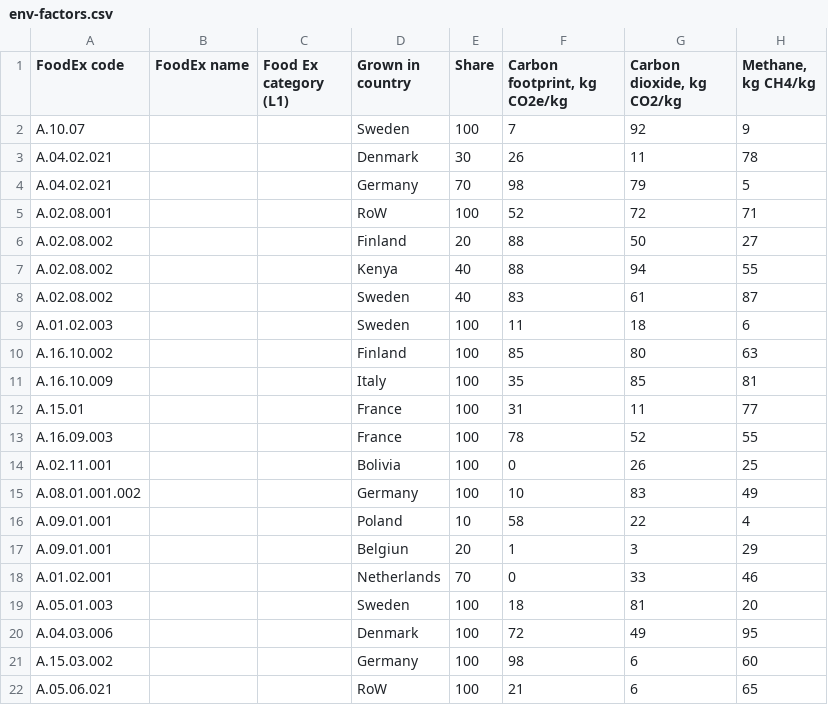
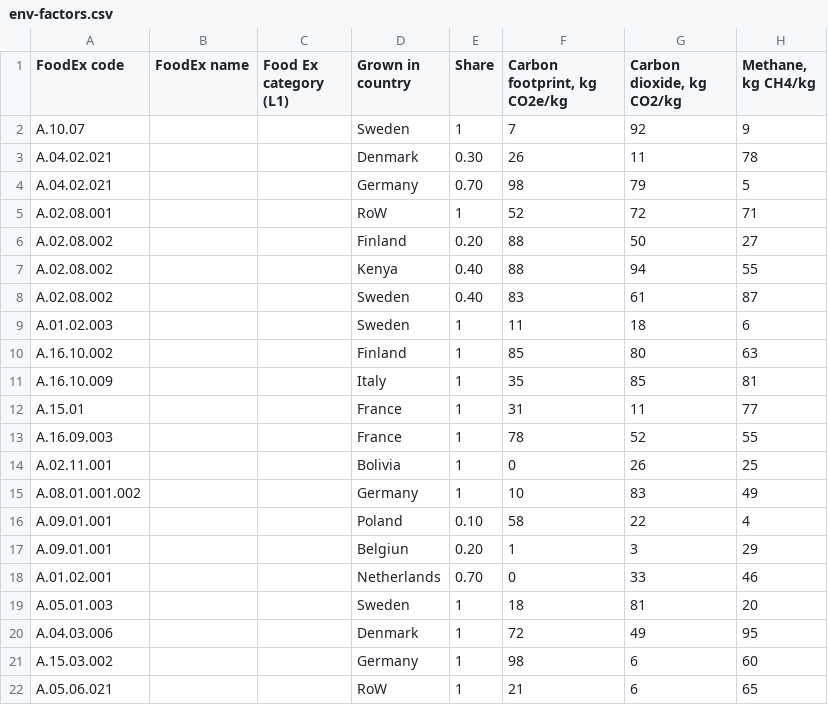
Before and after one commit to SLU-foodsystems/safad, a CSV file: misc/data/env-factors.csv, drawn as a sheet; only a part is shown; the diff names each change by its address in the sheet, - before the commit and + after, or states it on an @@ line.

```diff
--- a/misc/data/env-factors.csv
+++ b/misc/data/env-factors.csv
-E2 (Share): 100
+E2 (Share): 1
-E3 (Share): 30
+E3 (Share): 0.30
-E4 (Share): 70
+E4 (Share): 0.70
-E5 (Share): 100
+E5 (Share): 1
-E6 (Share): 20
+E6 (Share): 0.20
-E7:E8 (Share): 40
+E7:E8 (Share): 0.40
-E9:E15 (Share): 100
+E9:E15 (Share): 1
-E16 (Share): 10
+E16 (Share): 0.10
-E17 (Share): 20
+E17 (Share): 0.20
-E18 (Share): 70
+E18 (Share): 0.70
-E19:E22 (Share): 100
+E19:E22 (Share): 1
```
Also changed, not shown: 2 other files.
